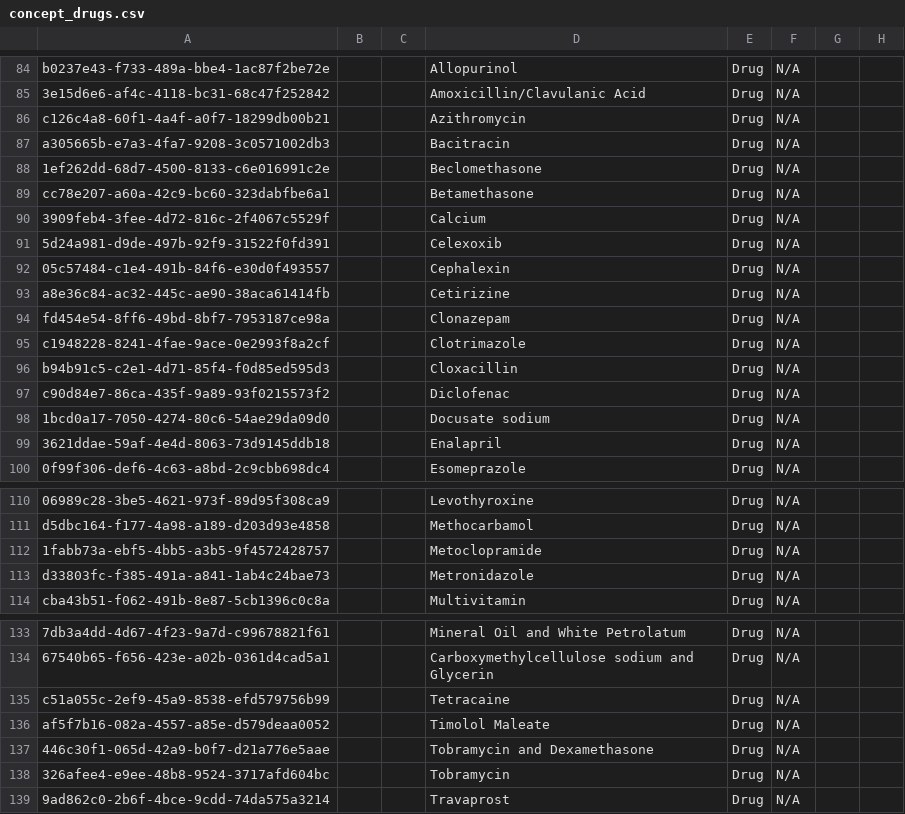
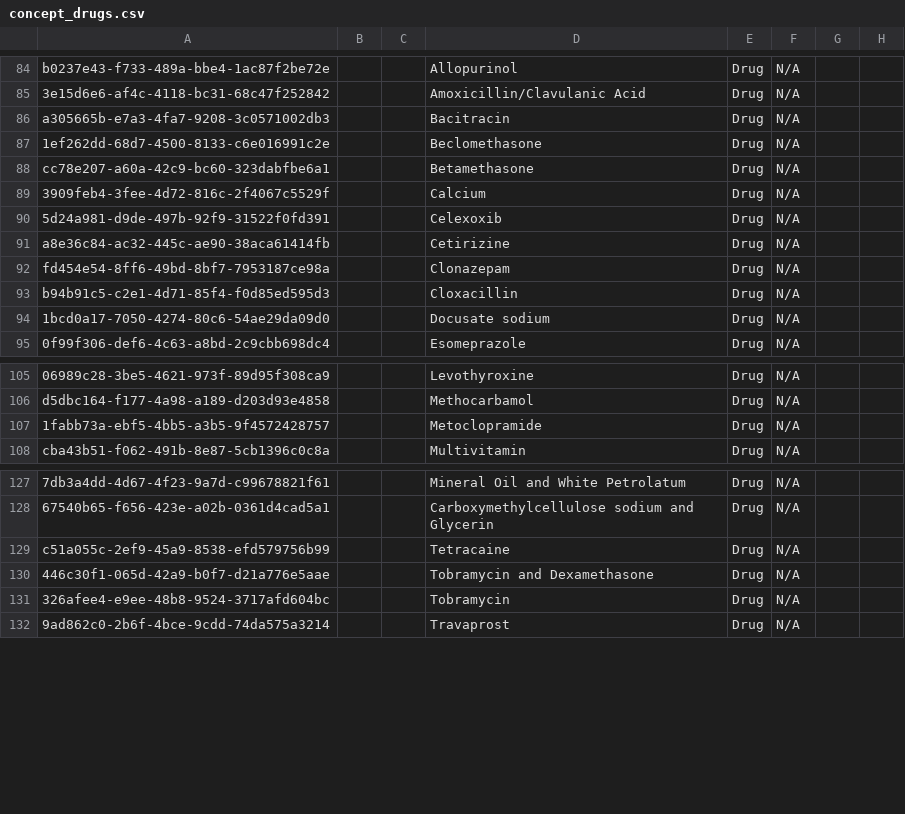
Before and after one commit to globalhealthcoalition/openmrs-config-ghc, a CSV file: configuration/concepts/concept_drugs.csv, drawn as a sheet; only a part is shown, gaps mark what is left out; the diff names each change by its address in the sheet, - before the commit and + after, or states it on an @@ line.

Commit message:
Remove duplicate drug concepts

```diff
--- a/configuration/concepts/concept_drugs.csv
+++ b/configuration/concepts/concept_drugs.csv
-row 86: c126c4a8-60f1-4a4f-a0f7-18299db00b21 |  |  | Azithromycin | Drug | N/A
-row 92: 05c57484-c1e4-491b-84f6-e30d0f493557 |  |  | Cephalexin | Drug | N/A
-row 95: c1948228-8241-4fae-9ace-0e2993f8a2cf |  |  | Clotrimazole | Drug | N/A
-row 97: c90d84e7-86ca-435f-9a89-93f0215573f2 |  |  | Diclofenac | Drug | N/A
-row 99: 3621ddae-59af-4e4d-8063-73d9145ddb18 |  |  | Enalapril | Drug | N/A
-row 113: d33803fc-f385-491a-a841-1ab4c24bae73 |  |  | Metronidazole | Drug | N/A
-row 136: af5f7b16-082a-4557-a85e-d579deaa0052 |  |  | Timolol Maleate | Drug | N/A
```
Also changed, not shown: configuration/drugs/drugs.csv.
